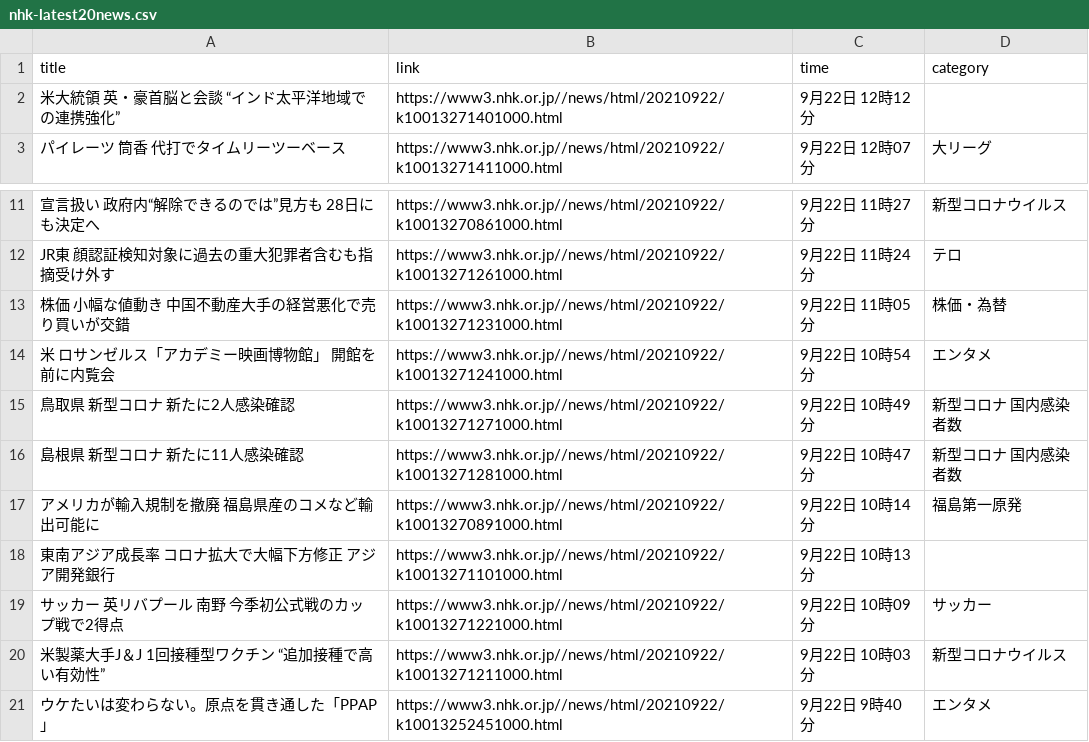
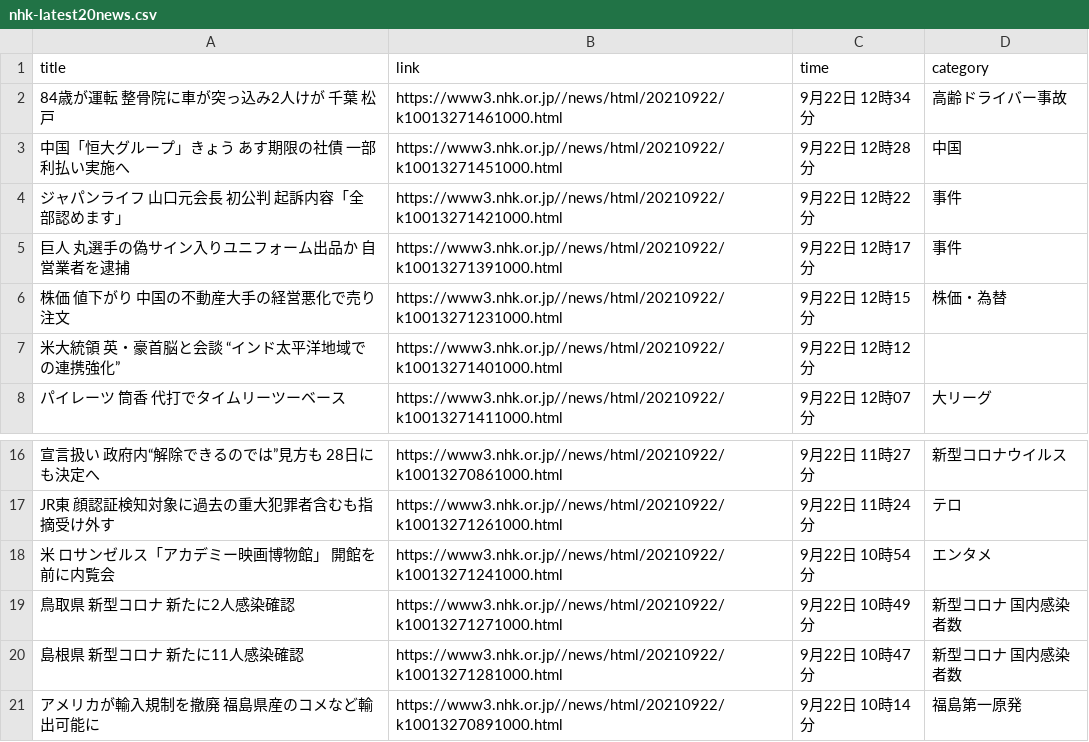
Before and after one commit to Hiromisa/autoscrape_NHK, a CSV file: nhk-latest20news.csv, drawn as a sheet; only a part is shown, gaps mark what is left out; removed rows and columns are numbered as before the commit, all else as after; the diff names each change by its address in the sheet, - before the commit and + after, or states it on an @@ line.

```diff
--- a/nhk-latest20news.csv
+++ b/nhk-latest20news.csv
+row 2: 84歳が運転 整骨院に車が突っ込み2人けが 千葉 松戸 | https://www3.nhk.or.jp//news/html/20210922/k10013271461000.html | 9月22日 12時34分 | 高齢ドライバー事故
+row 3: 中国「恒大グループ」きょう あす期限の社債 一部利払い実施へ | https://www3.nhk.or.jp//news/html/20210922/k10013271451000.html | 9月22日 12時28分 | 中国
+row 4: ジャパンライフ 山口元会長 初公判 起訴内容「全部認めます」 | https://www3.nhk.or.jp//news/html/20210922/k10013271421000.html | 9月22日 12時22分 | 事件
+row 5: 巨人 丸選手の偽サイン入りユニフォーム出品か 自営業者を逮捕 | https://www3.nhk.or.jp//news/html/20210922/k10013271391000.html | 9月22日 12時17分 | 事件
+row 6: 株価 値下がり 中国の不動産大手の経営悪化で売り注文 | https://www3.nhk.or.jp//news/html/20210922/k10013271231000.html | 9月22日 12時15分 | 株価・為替
-row 13: 株価 小幅な値動き 中国不動産大手の経営悪化で売り買いが交錯 | https://www3.nhk.or.jp//news/html/20210922/k10013271231000.html | 9月22日 11時05分 | 株価・為替
-row 18: 東南アジア成長率 コロナ拡大で大幅下方修正 アジア開発銀行 | https://www3.nhk.or.jp//news/html/20210922/k10013271101000.html | 9月22日 10時13分
-row 19: サッカー 英リバプール 南野 今季初公式戦のカップ戦で2得点 | https://www3.nhk.or.jp//news/html/20210922/k10013271221000.html | 9月22日 10時09分 | サッカー
-row 20: 米製薬大手J＆J 1回接種型ワクチン “追加接種で高い有効性” | https://www3.nhk.or.jp//news/html/20210922/k10013271211000.html | 9月22日 10時03分 | 新型コロナウイルス
-row 21: ウケたいは変わらない。原点を貫き通した「PPAP」 | https://www3.nhk.or.jp//news/html/20210922/k10013252451000.html | 9月22日 9時40分 | エンタメ
```
